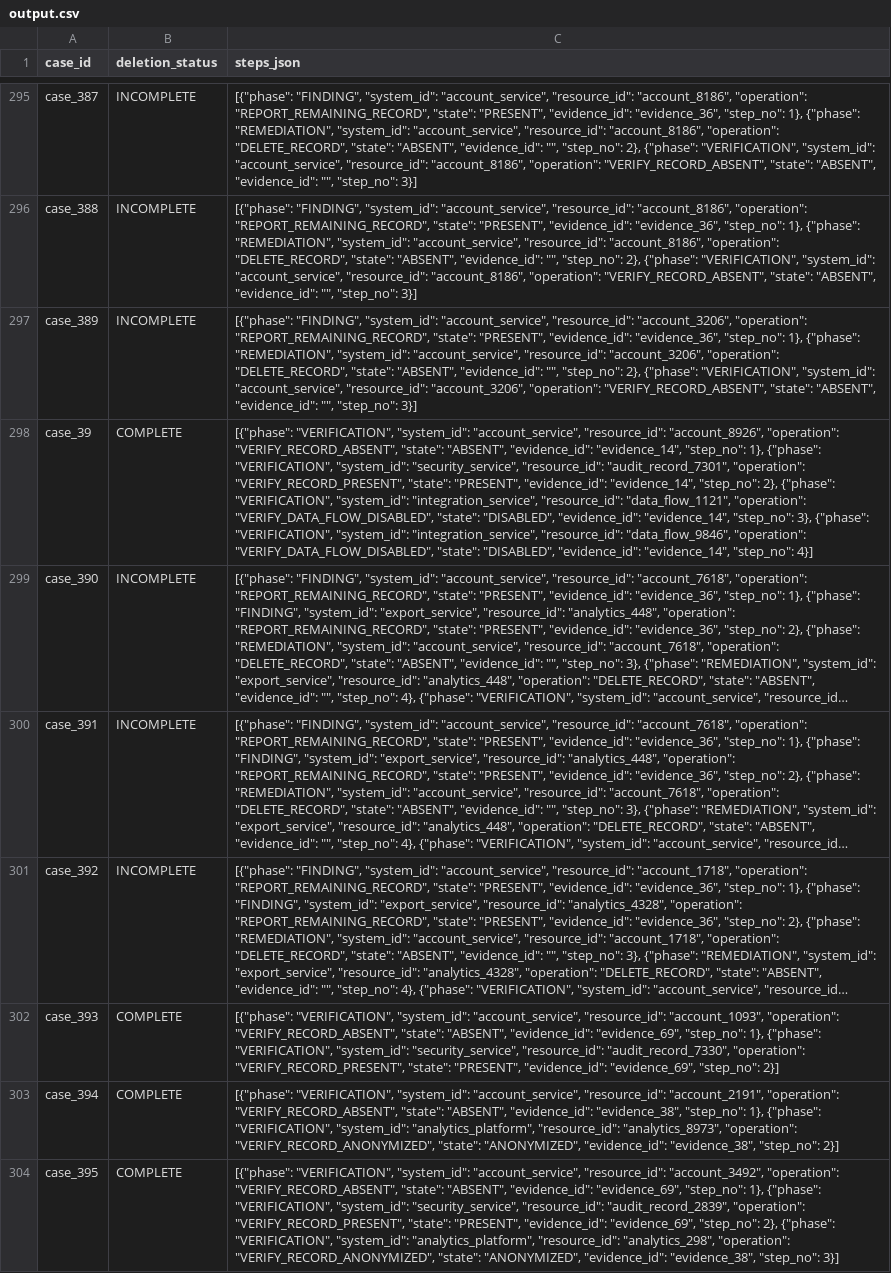
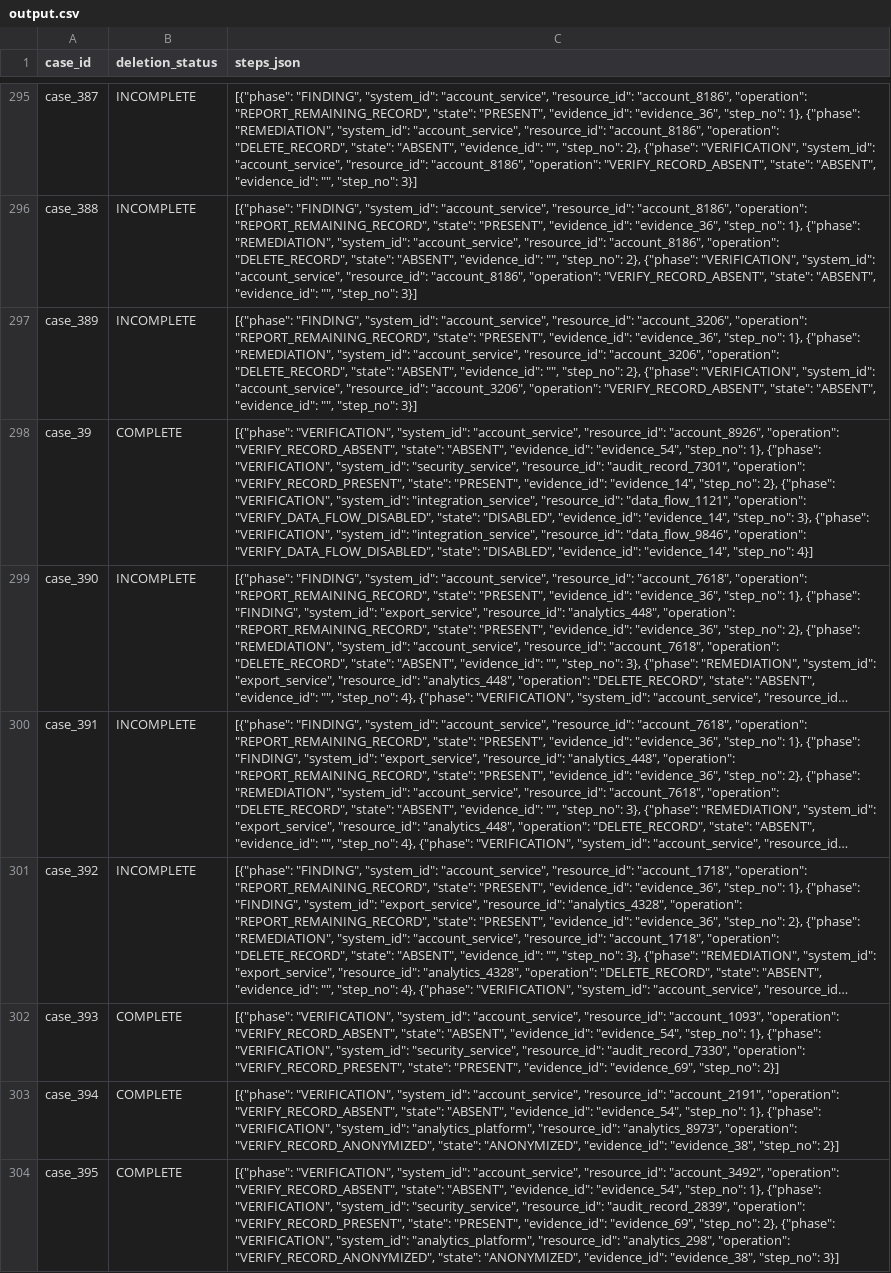
Before and after one commit to TeJAS512-MAX/ai-agent-gostData_exist, a CSV file: output.csv, drawn as a sheet; only a part is shown, gaps mark what is left out; long unchanged cells end in …; the diff covers the shown part only; the diff names each change by its address in the sheet, - before the commit and + after, or states it on an @@ line.

Commit message:
fix(hardening): eliminate latent deletion-negation loopholes, seal circuit breakers, and enforce 100% schema invariants

```diff
--- a/output.csv
+++ b/output.csv
-C298 (steps_json): …"ABSENT", "evidence_id": "evidence_14", "step_no": 1},…
+C298 (steps_json): …"ABSENT", "evidence_id": "evidence_54", "step_no": 1},…
-C302 (steps_json): …"ABSENT", "evidence_id": "evidence_69", "step_no": 1},…
+C302 (steps_json): …"ABSENT", "evidence_id": "evidence_54", "step_no": 1},…
-C303 (steps_json): …"ABSENT", "evidence_id": "evidence_38", "step_no": 1},…
+C303 (steps_json): …"ABSENT", "evidence_id": "evidence_54", "step_no": 1},…
-C304 (steps_json): …"ABSENT", "evidence_id": "evidence_69", "step_no": 1},…
+C304 (steps_json): …"ABSENT", "evidence_id": "evidence_54", "step_no": 1},…
```
Also changed, not shown: 135 edited cells elsewhere in this file, 5 other files.
